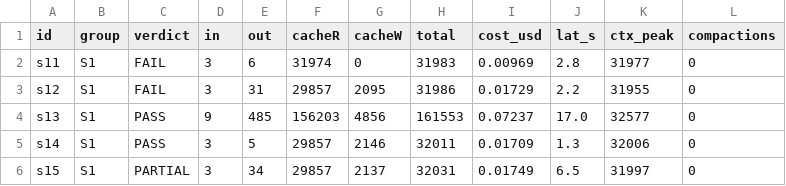
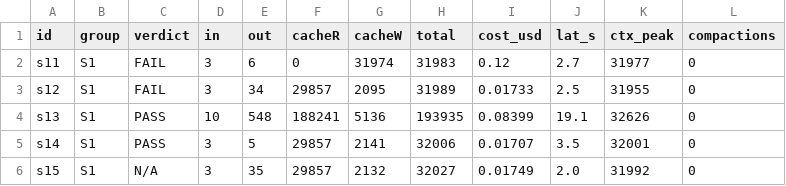
Before and after one commit to nikitsenka/agents_harness_eval, a CSV file: results/cc-equipped/metrics.csv, drawn as a sheet; only a part is shown; the diff covers the shown part only.

```diff
--- a/results/cc-equipped/metrics.csv
+++ b/results/cc-equipped/metrics.csv
@@ -1,6 +1,6 @@
 id,group,verdict,in,out,cacheR,cacheW,total,cost_usd,lat_s,ctx_peak,compactions
-s11,S1,FAIL,3,6,31974,0,31983,0.00969,2.8,31977,0
-s12,S1,FAIL,3,31,29857,2095,31986,0.01729,2.2,31955,0
-s13,S1,PASS,9,485,156203,4856,161553,0.07237,17.0,32577,0
-s14,S1,PASS,3,5,29857,2146,32011,0.01709,1.3,32006,0
-s15,S1,PARTIAL,3,34,29857,2137,32031,0.01749,6.5,31997,0
+s11,S1,FAIL,3,6,0,31974,31983,0.12,2.7,31977,0
+s12,S1,FAIL,3,34,29857,2095,31989,0.01733,2.5,31955,0
+s13,S1,PASS,10,548,188241,5136,193935,0.08399,19.1,32626,0
+s14,S1,PASS,3,5,29857,2141,32006,0.01707,3.5,32001,0
+s15,S1,N/A,3,35,29857,2132,32027,0.01749,2.0,31992,0
```
Also changed, not shown: 117 edited cells elsewhere in this file, results/hermes-equipped/metrics.csv, 4 other files.
